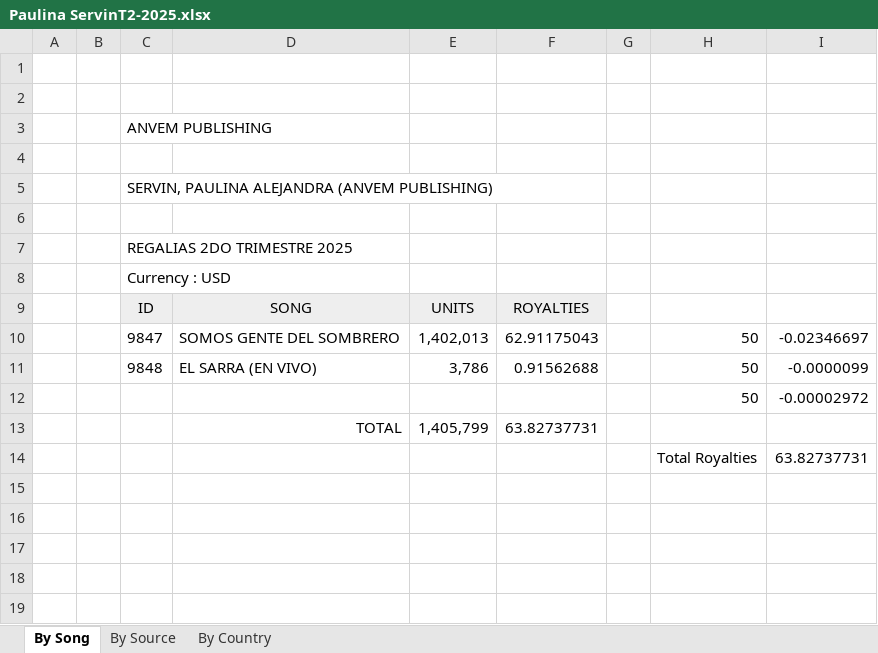
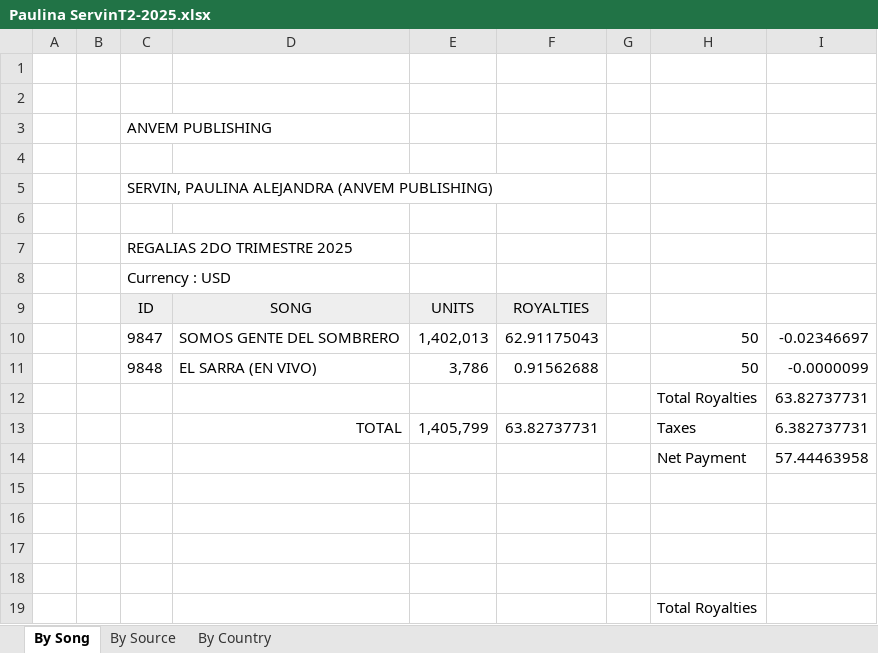
Before and after one commit to DiegoFlores14/Anvem2.0, an Excel workbook: data/Paulina ServinT2-2025.xlsx, sheet By Song, drawn as a sheet; values as stored, in another font and other column widths than the file's, no borders; removed rows and columns are numbered as before the commit, all else as after; the diff names each change by its address in the sheet, - before the commit and + after, or states it on an @@ line.

```diff
--- a/data/Paulina ServinT2-2025.xlsx (sheet By Song)
+++ b/data/Paulina ServinT2-2025.xlsx (sheet By Song)
-row 12:  |  |  |  |  |  |  | 50 | -0.00002972
-row 13:  |  |  | TOTAL | 1,405,799 | 63.82737731
+row 13:  |  |  | TOTAL | 1,405,799 | 63.82737731 |  | Taxes | 6.382737731
+row 14:  |  |  |  |  |  |  | Net Payment | 57.44463958
+row 15: (empty)
+row 16: (empty)
+row 17: (empty)
+row 18: (empty)
+row 19:  |  |  |  |  |  |  | Total Royalties
```
Also changed, not shown: data/Alan MijesT2-2025.xlsx, data/Eduardo OvesoT2-2025.xlsx, 4 other files.
